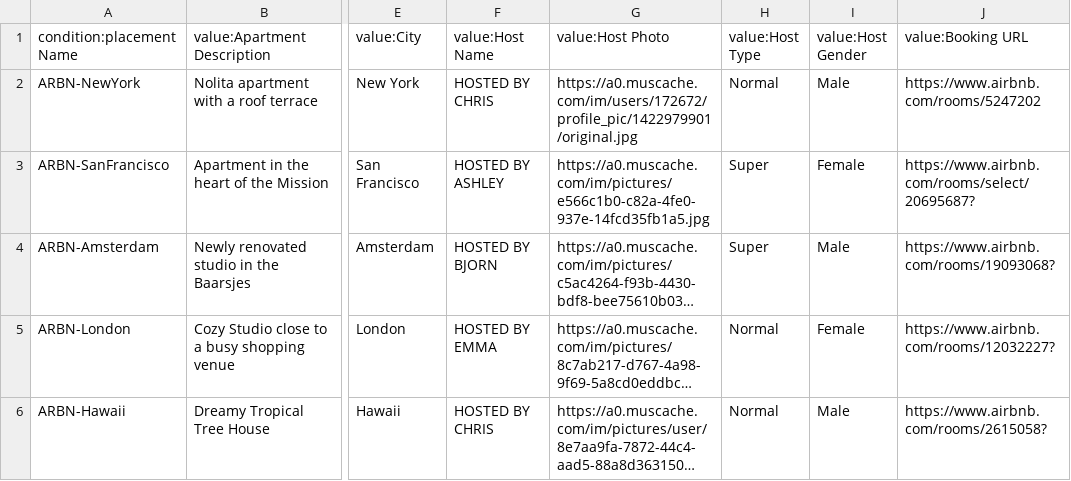
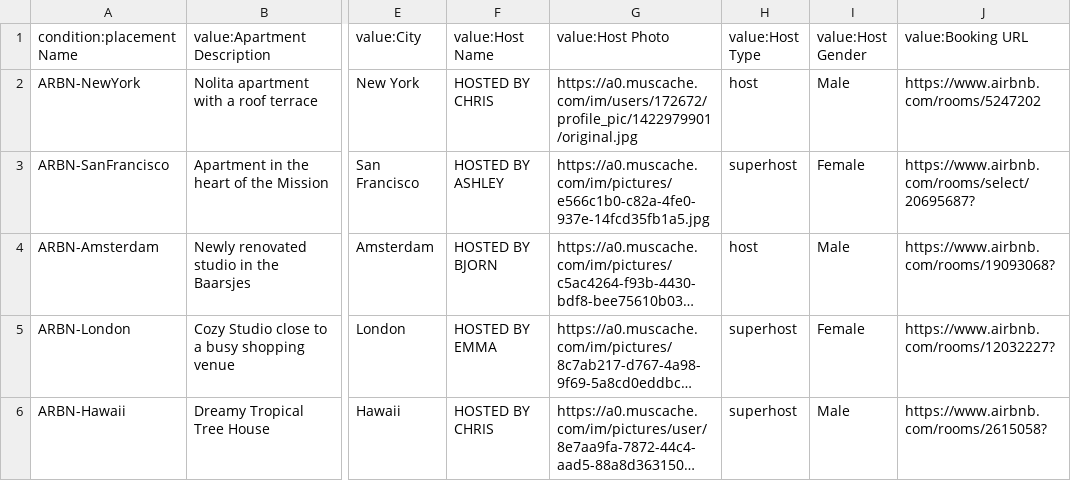
Before and after one commit to arifqz/arifqz.github.io, a CSV file: ARBN-Rulebased.csv, drawn as a sheet; only a part is shown, gaps mark what is left out; long unchanged cells end in …; the diff names each change by its address in the sheet, - before the commit and + after, or states it on an @@ line.

Commit message:
new commit
new commit

```diff
--- a/ARBN-Rulebased.csv
+++ b/ARBN-Rulebased.csv
-H2 (value:Host Type): Normal
+H2 (value:Host Type): host
-H3 (value:Host Type): Super
+H3 (value:Host Type): superhost
-H4 (value:Host Type): Super
+H4 (value:Host Type): host
-H5:H6 (value:Host Type): Normal
+H5:H6 (value:Host Type): superhost
```
